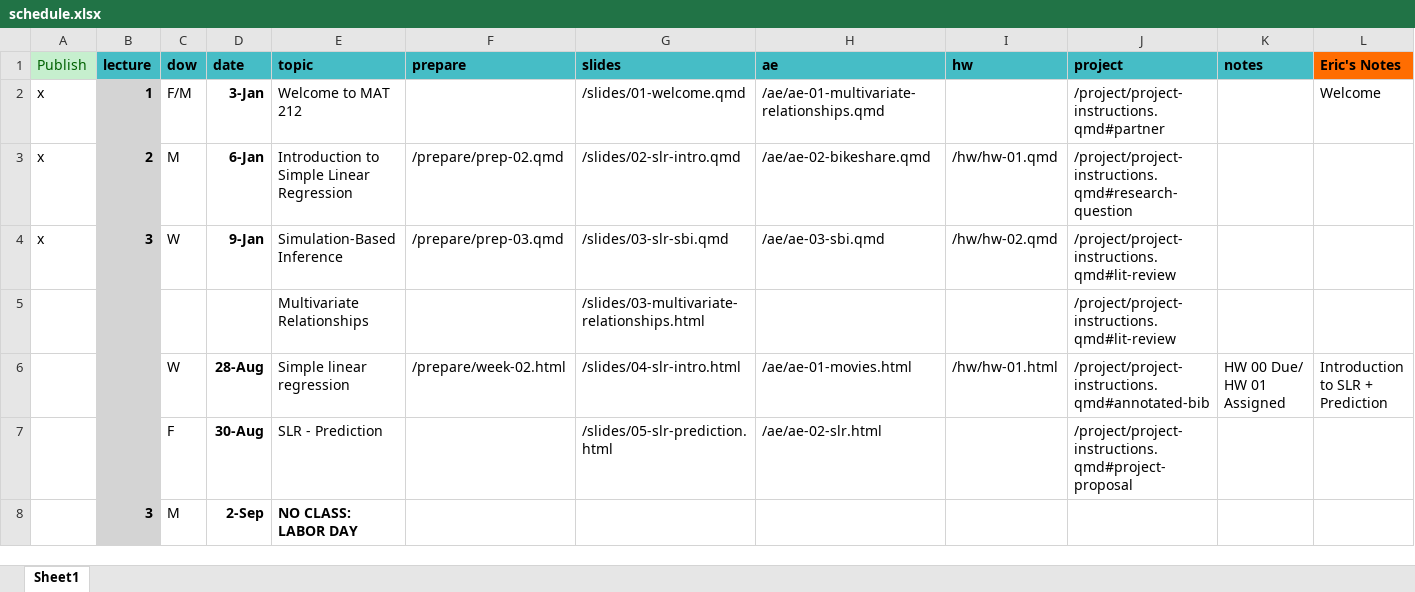
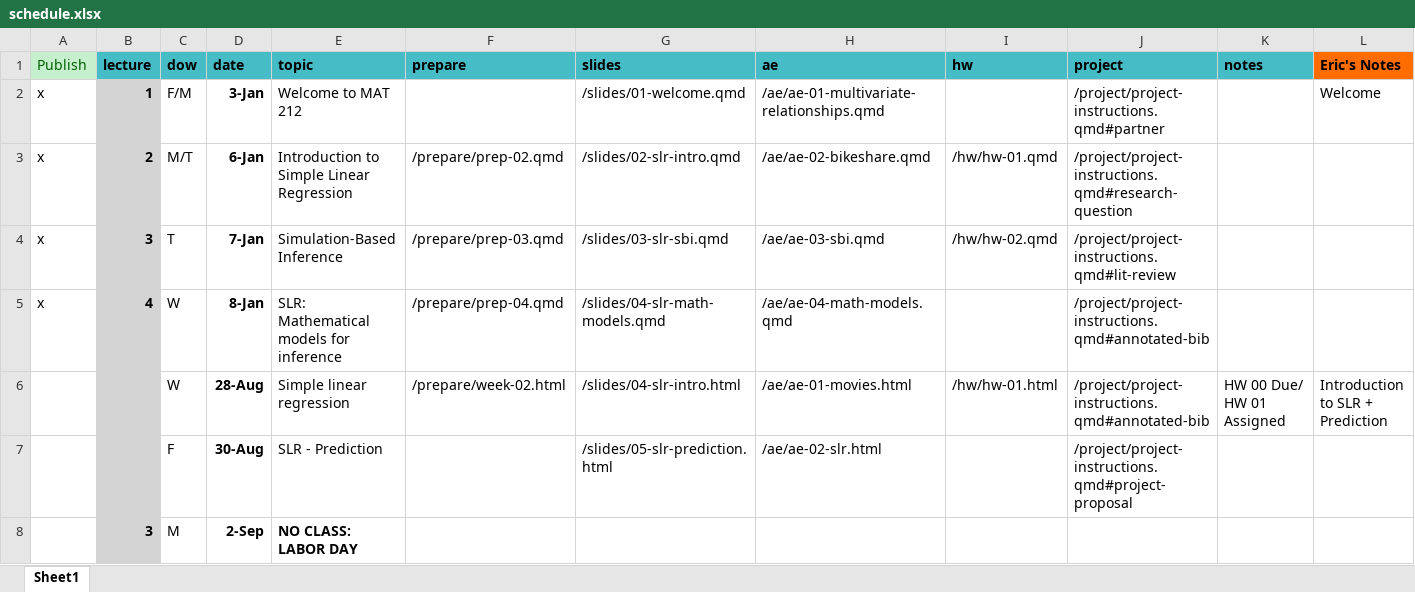
Before and after one commit to MATH2025FA25/MATH2025FA25, an Excel workbook: schedule.xlsx, sheet Sheet1, drawn as a sheet; only a part is shown; values as stored, in another font and other column widths than the file's, no borders; removed rows and columns are numbered as before the commit, all else as after; the diff names each change by its address in the sheet, - before the commit and + after, or states it on an @@ line.

Commit message:
Added math models

```diff
--- a/schedule.xlsx (sheet Sheet1)
+++ b/schedule.xlsx (sheet Sheet1)
-C3 (dow): M
+C3 (dow): M/T
-C4 (dow): W
+C4 (dow): T
-D4 (date): 9-Jan
+D4 (date): 7-Jan
-row 5:  |  |  |  | Multivariate Relationships |  | /slides/03-multivariate-relationships.html |  |  | /project/project-instructions.qmd#lit-review
+row 5: x | 4 | W | 8-Jan | SLR: Mathematical models for inference | /prepare/prep-04.qmd | /slides/04-slr-math-models.qmd | /ae/ae-04-math-models.qmd |  | /project/project-instructions.qmd#annotated-bib
```
Also changed, not shown: 40 other files.
